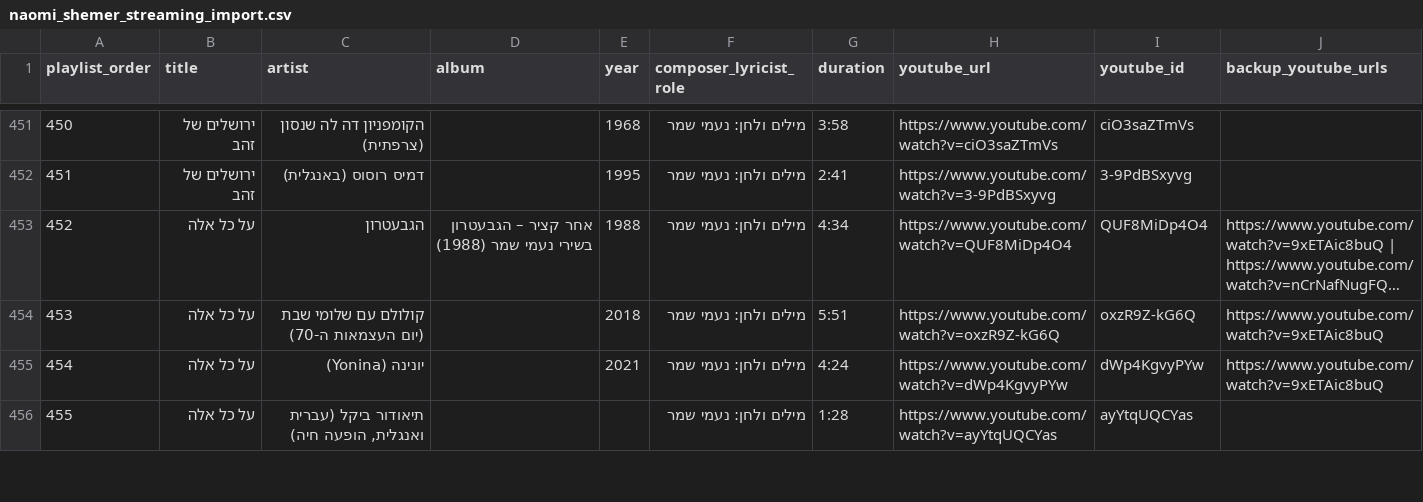
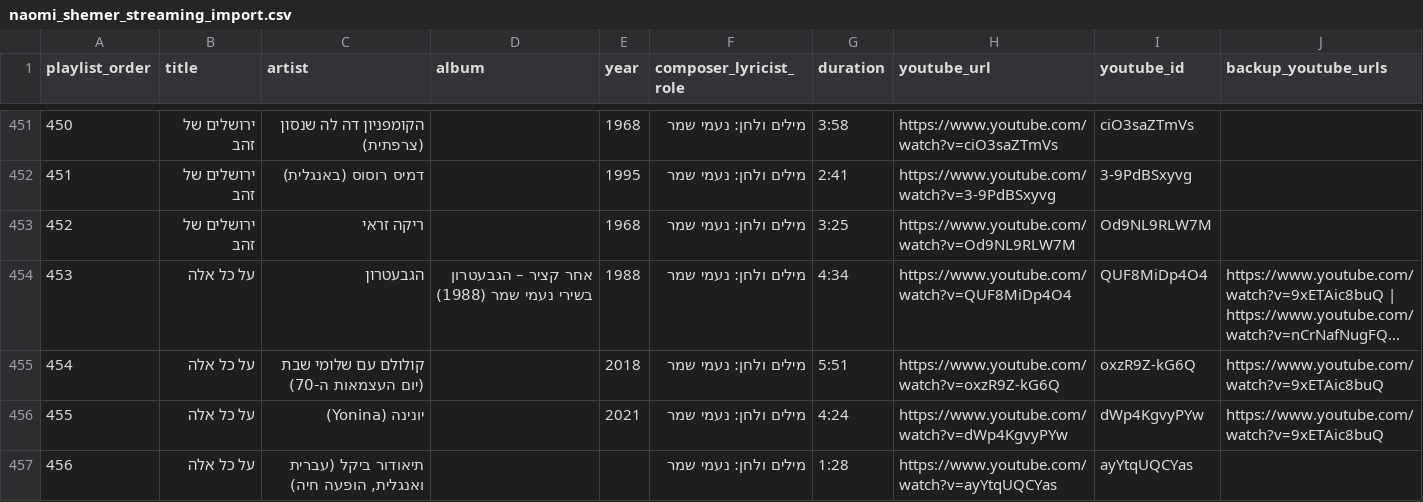
Before and after one commit to DMTsurel/playlists, a CSV file: naomi-shemer/naomi_shemer_streaming_import.csv, drawn as a sheet; only a part is shown, gaps mark what is left out; long unchanged cells end in …; addresses are those after the commit; the diff covers the shown part only; the diff names each change by its address in the sheet, - before the commit and + after, or states it on an @@ line.

```diff
--- a/naomi-shemer/naomi_shemer_streaming_import.csv
+++ b/naomi-shemer/naomi_shemer_streaming_import.csv
+row 453: 452 | ירושלים של זהב | ריקה זראי |  | 1968 | מילים ולחן: נעמי שמר | 3:25 | https://www.youtube.com/watch?v=Od9NL9RLW7M | Od9NL9RLW7M
@@ column A (playlist_order) renumbered from row 454 down @@
```
Also changed, not shown: 14 added rows elsewhere in this file, 12 other files.
